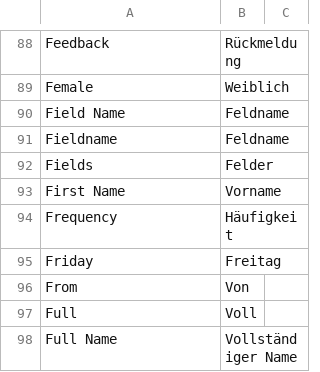
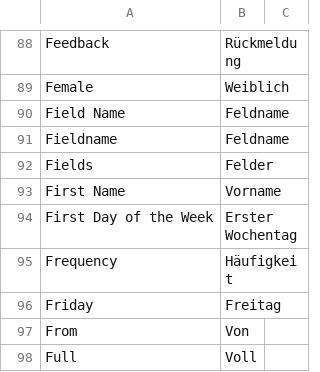
Before and after one commit to experiments001/frappe-sqlite, a CSV file: frappe/translations/de.csv, drawn as a sheet; only a part is shown, gaps mark what is left out; the shorter side is filled out with more unchanged rows; the diff names each change by its address in the sheet, - before the commit and + after, or states it on an @@ line.

Commit message:
chore: update translation for first day of week
Added translation connected to: https://github.com/frappe/frappe/pull/15669

```diff
--- a/frappe/translations/de.csv
+++ b/frappe/translations/de.csv
+row 94: First Day of the Week | Erster Wochentag
```
